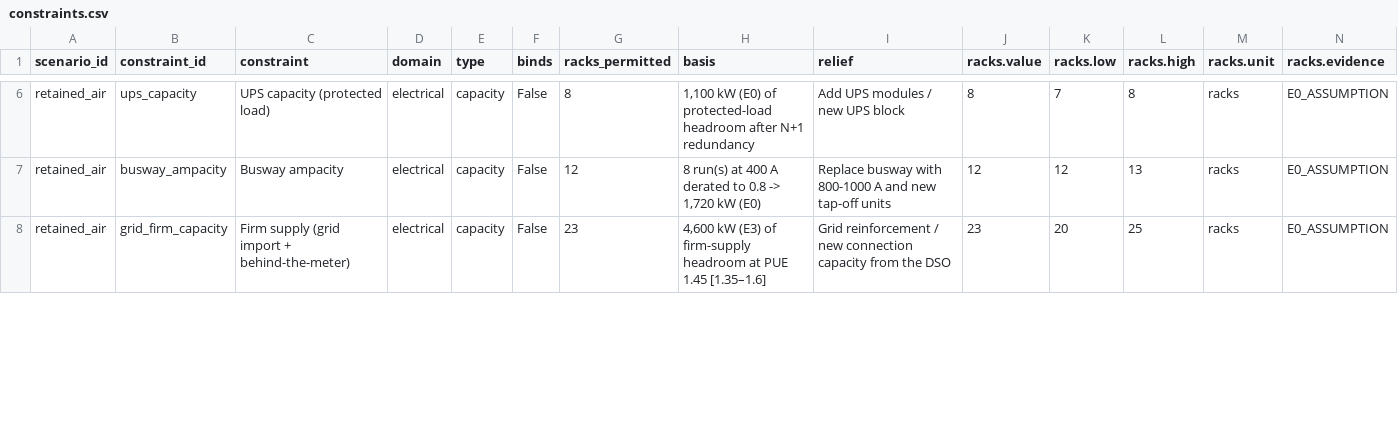
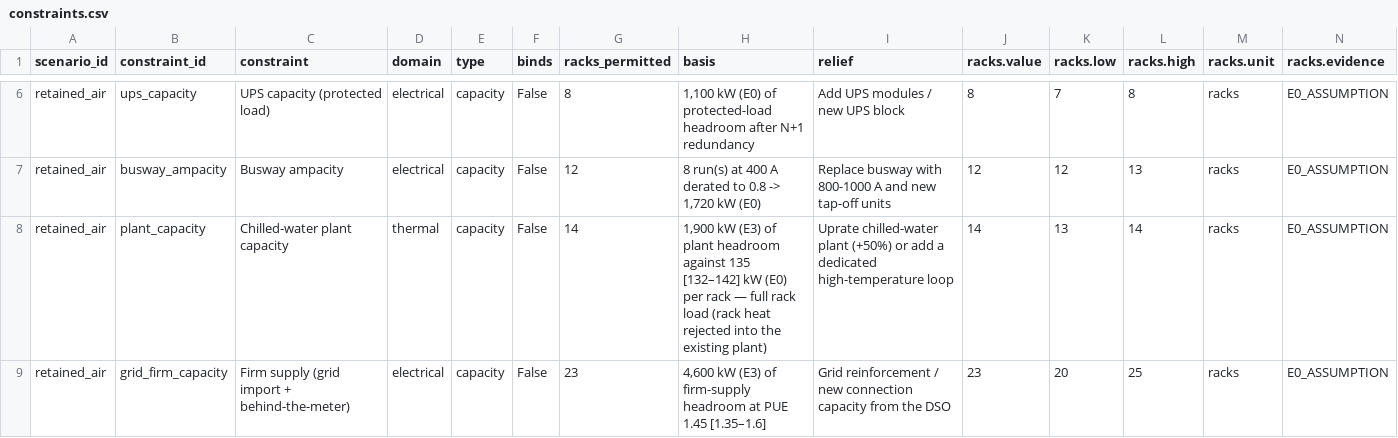
Before and after one commit to iceccarelli/GridForge-AI, a CSV file: public/reference/working_files/constraints.csv, drawn as a sheet; only a part is shown, gaps mark what is left out; rows hold the shown columns only; the diff covers the shown part only; the diff names each change by its address in the sheet, - before the commit and + after, or states it on an @@ line.

```diff
--- a/public/reference/working_files/constraints.csv
+++ b/public/reference/working_files/constraints.csv
+row 8: retained_air | plant_capacity | Chilled-water plant capacity | thermal | capacity | False | 14 | 1,900 kW (E3) of plant headroom against 135 [132–142] kW (E0) per rack — full rack load (rack heat rejected into the existing plant) | Uprate chilled-water plant (+50%) or add a dedicated high-temperature loop | 14 | 13 | 14 | racks | E0_ASSUMPTION
```
Also changed, not shown: 1 removed row and 2 edited cells elsewhere in this file, public/reference/working_files/headroom_ladder.csv, public/reference/working_files/provenance.csv, 20 other files.
